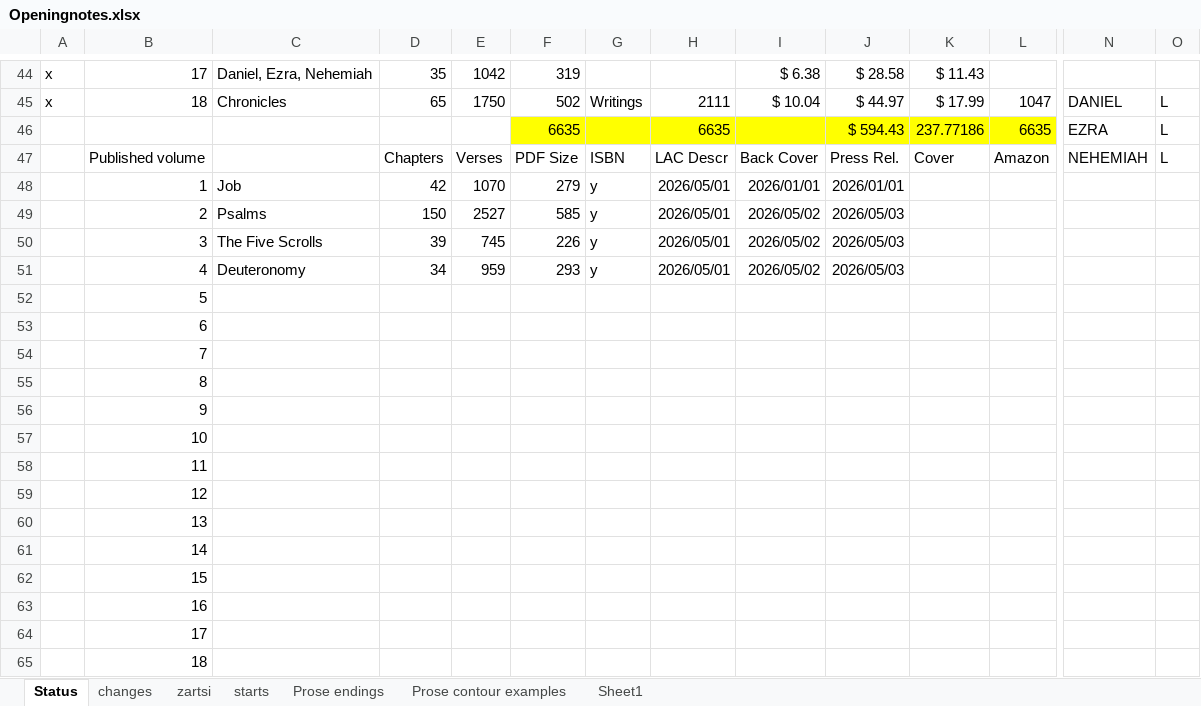
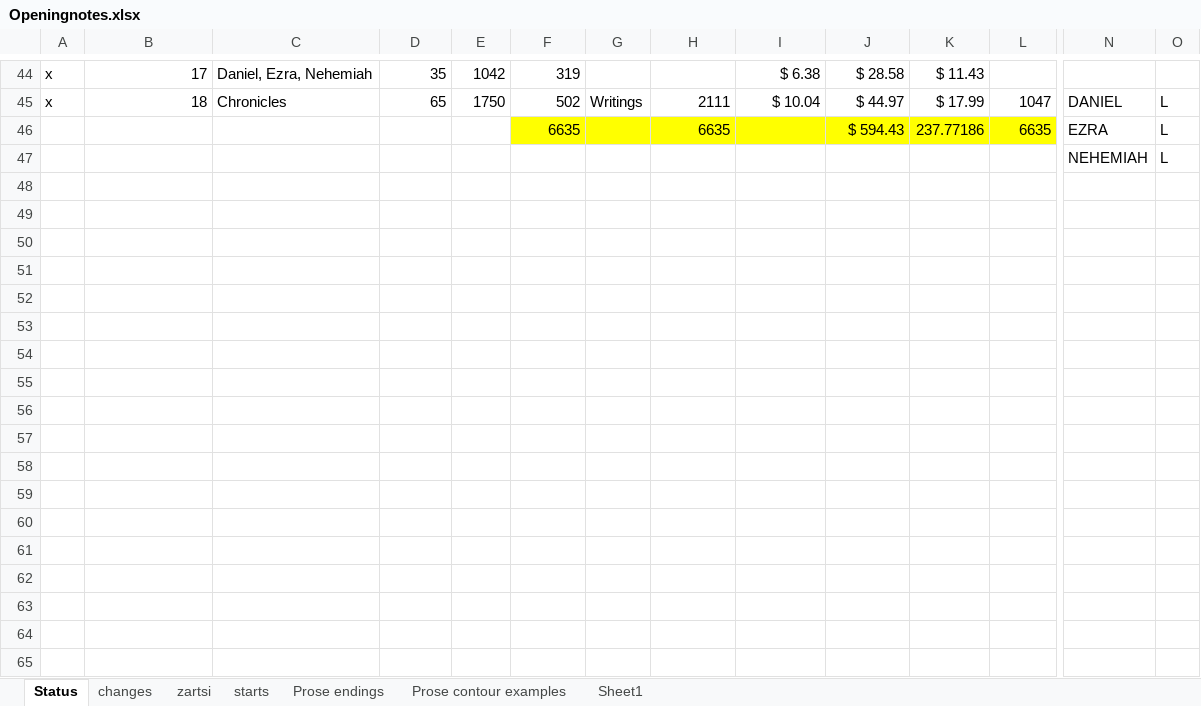
Before and after one commit to stenagmois-byte/SimHebrew-Concordance, an Excel workbook: musicscores/Openingnotes.xlsx, sheet Status, drawn as a sheet; only a part is shown, gaps mark what is left out; values as stored, in another font and other column widths than the file's, no borders; removed rows and columns are numbered as before the commit, all else as after; rows hold the shown columns only; the diff names each change by its address in the sheet, - before the commit and + after, or states it on an @@ line.

```diff
--- a/musicscores/Openingnotes.xlsx (sheet Status)
+++ b/musicscores/Openingnotes.xlsx (sheet Status)
-row 47:  | Published volume |  | Chapters | Verses | PDF Size | ISBN | LAC Descr | Back Cover | Press Rel. | Cover | Amazon | NEHEMIAH | L
-row 48:  | 1 | Job | 42 | 1070 | 279 | y | 2026/05/01 | 2026/01/01 | 2026/01/01
-row 49:  | 2 | Psalms | 150 | 2527 | 585 | y | 2026/05/01 | 2026/05/02 | 2026/05/03
-row 50:  | 3 | The Five Scrolls | 39 | 745 | 226 | y | 2026/05/01 | 2026/05/02 | 2026/05/03
-row 51:  | 4 | Deuteronomy | 34 | 959 | 293 | y | 2026/05/01 | 2026/05/02 | 2026/05/03
-row 52:  | 5
-row 53:  | 6
-row 54:  | 7
-row 55:  | 8
-row 56:  | 9
-row 57:  | 10
-row 58:  | 11
-row 59:  | 12
-row 60:  | 13
-row 61:  | 14
-row 62:  | 15
-row 63:  | 16
-row 64:  | 17
-row 65:  | 18
+row 47:  |  |  |  |  |  |  |  |  |  |  |  | NEHEMIAH | L
```
Also changed, not shown: charts or pictures, 2 other files.
